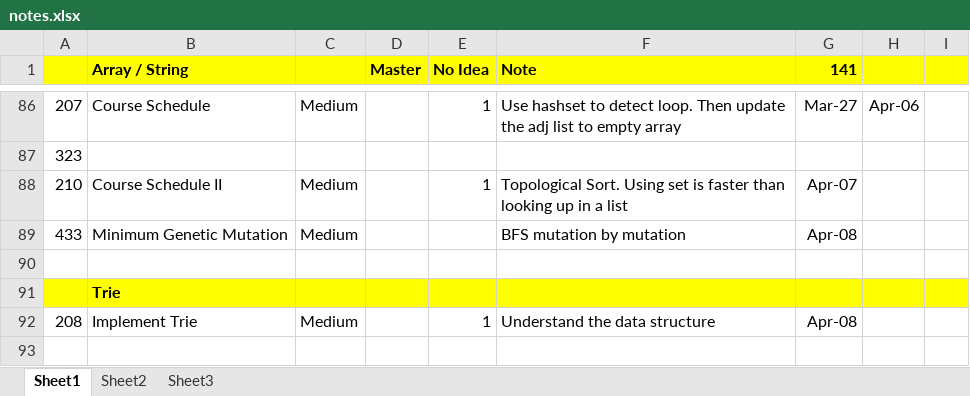
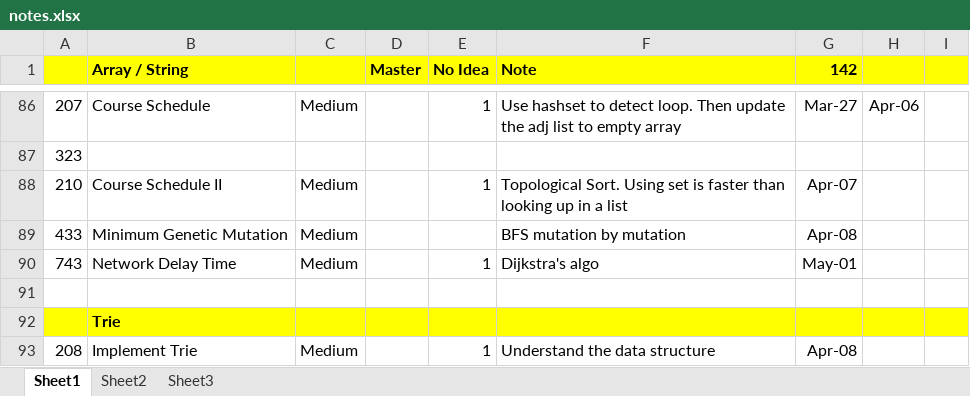
Before and after one commit to jhoonhan/leetCode, an Excel workbook: notes.xlsx, sheet Sheet1, drawn as a sheet; only a part is shown, gaps mark what is left out; the shorter side is filled out with more unchanged rows; values as stored, in another font and other column widths than the file's, no borders; conditional formats not drawn; the diff names each change by its address in the sheet, - before the commit and + after, or states it on an @@ line.

Commit message:
This is it...?

```diff
--- a/notes.xlsx (sheet Sheet1)
+++ b/notes.xlsx (sheet Sheet1)
-G1: 141
+G1: 142
+row 90: 743 | Network Delay Time | Medium |  | 1 | Dijkstra's algo | May-01
```
